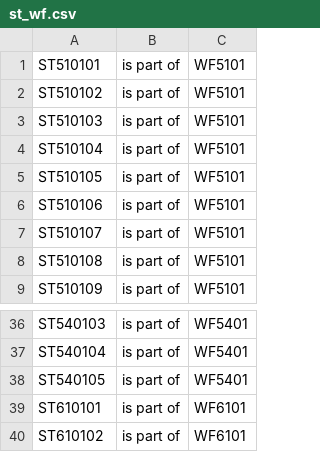
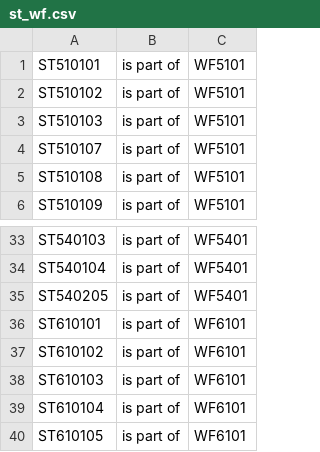
Before and after one commit to Marco-Salvi/dt-geo-converter, a CSV file: wp5/st_wf.csv, drawn as a sheet; only a part is shown, gaps mark what is left out; the shorter side is filled out with more unchanged rows.

```diff
--- a/wp5/st_wf.csv
+++ b/wp5/st_wf.csv
@@ -3,5 +3,2 @@ ST510102,is part of,WF5101
 ST510103,is part of,WF5101
-ST510104,is part of,WF5101
-ST510105,is part of,WF5101
-ST510106,is part of,WF5101
 ST510107,is part of,WF5101
@@ -37,3 +34,3 @@ ST540103,is part of,WF5401
 ST540104,is part of,WF5401
-ST540105,is part of,WF5401
+ST540205,is part of,WF5401
 ST610101,is part of,WF6101
```
Also changed, not shown: wp5/dt_ss.csv, wp5/dt_st.csv, 6 other files.
